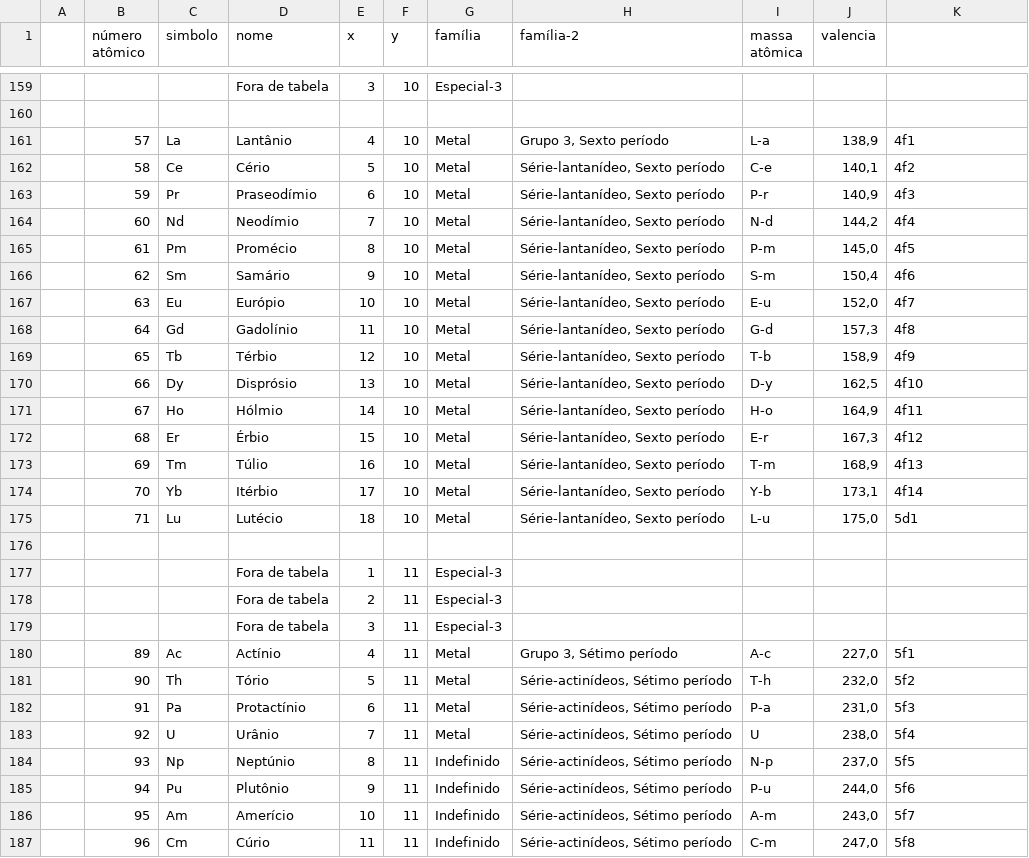
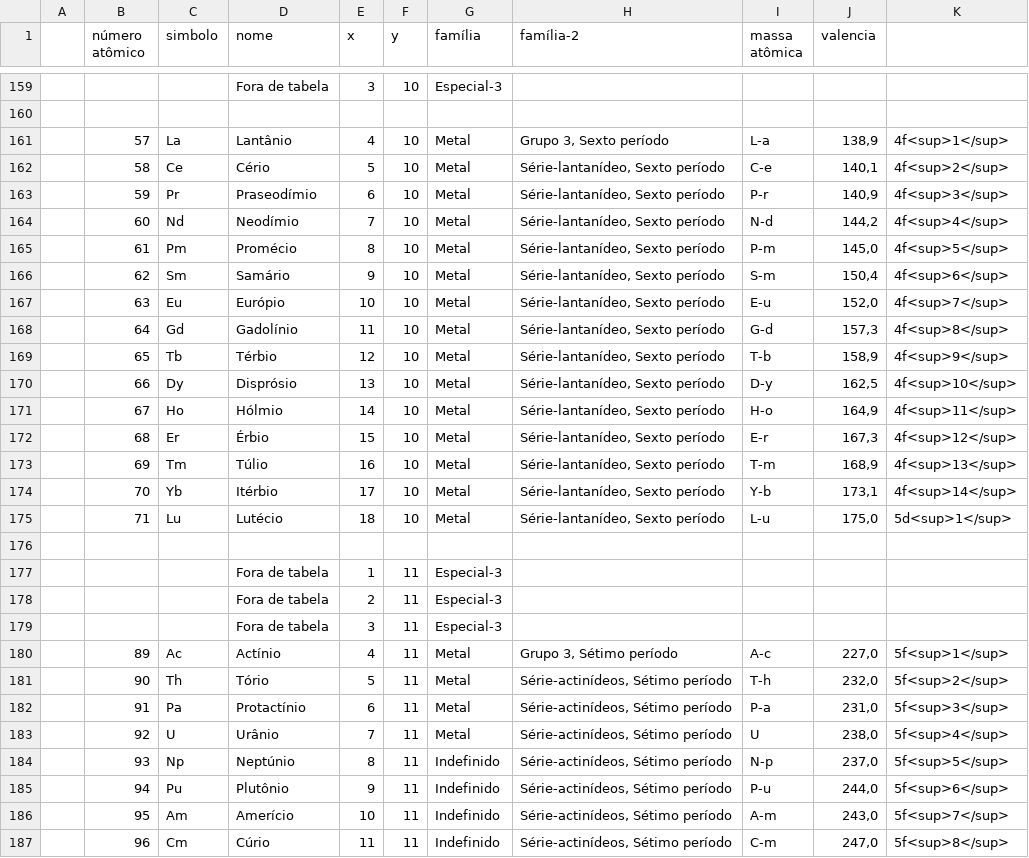
Before and after one commit to gilsonmello/caeci, a CSV file: data/elements.csv, drawn as a sheet; only a part is shown, gaps mark what is left out; the diff covers the shown part only.

```diff
--- a/data/elements.csv
+++ b/data/elements.csv
@@ -160,17 +160,17 @@
 
-;57 ;La ;Lantânio       ;4  ;10 ;Metal			;Grupo 3, Sexto período						;L-a ;138,9;4f1;
-;58 ;Ce ;Cério          ;5  ;10 ;Metal			;Série-lantanídeo, Sexto período			;C-e ;140,1;4f2;
-;59 ;Pr ;Praseodímio    ;6  ;10 ;Metal			;Série-lantanídeo, Sexto período			;P-r ;140,9;4f3;
-;60 ;Nd ;Neodímio       ;7  ;10 ;Metal			;Série-lantanídeo, Sexto período			;N-d ;144,2;4f4;
-;61 ;Pm ;Promécio       ;8  ;10 ;Metal			;Série-lantanídeo, Sexto período			;P-m ;145,0;4f5;
-;62 ;Sm ;Samário        ;9  ;10 ;Metal			;Série-lantanídeo, Sexto período			;S-m ;150,4;4f6;
-;63 ;Eu ;Európio        ;10 ;10 ;Metal			;Série-lantanídeo, Sexto período			;E-u ;152,0;4f7;
-;64 ;Gd ;Gadolínio      ;11 ;10 ;Metal			;Série-lantanídeo, Sexto período			;G-d ;157,3;4f8;
-;65 ;Tb ;Térbio         ;12 ;10 ;Metal			;Série-lantanídeo, Sexto período			;T-b ;158,9;4f9;
-;66 ;Dy ;Disprósio      ;13 ;10 ;Metal			;Série-lantanídeo, Sexto período			;D-y ;162,5;4f10;
-;67 ;Ho ;Hólmio         ;14 ;10 ;Metal			;Série-lantanídeo, Sexto período			;H-o ;164,9;4f11;
-;68 ;Er ;Érbio          ;15 ;10 ;Metal			;Série-lantanídeo, Sexto período			;E-r ;167,3;4f12;
-;69 ;Tm ;Túlio          ;16 ;10 ;Metal			;Série-lantanídeo, Sexto período			;T-m ;168,9;4f13;
-;70 ;Yb ;Itérbio        ;17 ;10 ;Metal			;Série-lantanídeo, Sexto período			;Y-b ;173,1;4f14;
-;71 ;Lu ;Lutécio        ;18 ;10 ;Metal			;Série-lantanídeo, Sexto período			;L-u ;175,0;5d1;
+;57 ;La ;Lantânio       ;4  ;10 ;Metal			;Grupo 3, Sexto período						;L-a ;138,9;4f<sup>1</sup>;
+;58 ;Ce ;Cério          ;5  ;10 ;Metal			;Série-lantanídeo, Sexto período			;C-e ;140,1;4f<sup>2</sup>;
+;59 ;Pr ;Praseodímio    ;6  ;10 ;Metal			;Série-lantanídeo, Sexto período			;P-r ;140,9;4f<sup>3</sup>;
+;60 ;Nd ;Neodímio       ;7  ;10 ;Metal			;Série-lantanídeo, Sexto período			;N-d ;144,2;4f<sup>4</sup>;
+;61 ;Pm ;Promécio       ;8  ;10 ;Metal			;Série-lantanídeo, Sexto período			;P-m ;145,0;4f<sup>5</sup>;
+;62 ;Sm ;Samário        ;9  ;10 ;Metal			;Série-lantanídeo, Sexto período			;S-m ;150,4;4f<sup>6</sup>;
+;63 ;Eu ;Európio        ;10 ;10 ;Metal			;Série-lantanídeo, Sexto período			;E-u ;152,0;4f<sup>7</sup>;
+;64 ;Gd ;Gadolínio      ;11 ;10 ;Metal			;Série-lantanídeo, Sexto período			;G-d ;157,3;4f<sup>8</sup>;
+;65 ;Tb ;Térbio         ;12 ;10 ;Metal			;Série-lantanídeo, Sexto período			;T-b ;158,9;4f<sup>9</sup>;
+;66 ;Dy ;Disprósio      ;13 ;10 ;Metal			;Série-lantanídeo, Sexto período			;D-y ;162,5;4f<sup>10</sup>;
+;67 ;Ho ;Hólmio         ;14 ;10 ;Metal			;Série-lantanídeo, Sexto período			;H-o ;164,9;4f<sup>11</sup>;
+;68 ;Er ;Érbio          ;15 ;10 ;Metal			;Série-lantanídeo, Sexto período			;E-r ;167,3;4f<sup>12</sup>;
+;69 ;Tm ;Túlio          ;16 ;10 ;Metal			;Série-lantanídeo, Sexto período			;T-m ;168,9;4f<sup>13</sup>;
+;70 ;Yb ;Itérbio        ;17 ;10 ;Metal			;Série-lantanídeo, Sexto período			;Y-b ;173,1;4f<sup>14</sup>;
+;71 ;Lu ;Lutécio        ;18 ;10 ;Metal			;Série-lantanídeo, Sexto período			;L-u ;175,0;5d<sup>1</sup>;
 
@@ -179,9 +179,9 @@
 ;	 ;	  ;	Fora de tabela ;3 ;11	;Especial-3	;									;	  ;	;;
-;89 ;Ac ;Actínio        ;4  ;11;Metal			;Grupo 3, Sétimo período						;A-c ;227,0;5f1;
-;90 ;Th ;Tório          ;5  ;11;Metal			;Série-actinídeos, Sétimo período			;T-h ;232,0;5f2;
-;91 ;Pa ;Protactínio    ;6  ;11;Metal			;Série-actinídeos, Sétimo período			;P-a ;231,0;5f3;
-;92 ;U ;Urânio          ;7  ;11;Metal			;Série-actinídeos, Sétimo período			;U   ;238,0;5f4;
-;93 ;Np ;Neptúnio       ;8  ;11;Indefinido	;Série-actinídeos, Sétimo período			;N-p ;237,0;5f5;
-;94 ;Pu ;Plutônio       ;9  ;11;Indefinido	;Série-actinídeos, Sétimo período			;P-u ;244,0;5f6;
-;95 ;Am ;Amerício       ;10 ;11;Indefinido	;Série-actinídeos, Sétimo período			;A-m ;243,0;5f7;
-;96 ;Cm ;Cúrio          ;11 ;11;Indefinido	;Série-actinídeos, Sétimo período			;C-m ;247,0;5f8;
+;89 ;Ac ;Actínio        ;4  ;11;Metal			;Grupo 3, Sétimo período						;A-c ;227,0;5f<sup>1</sup>;
+;90 ;Th ;Tório          ;5  ;11;Metal			;Série-actinídeos, Sétimo período			;T-h ;232,0;5f<sup>2</sup>;
+;91 ;Pa ;Protactínio    ;6  ;11;Metal			;Série-actinídeos, Sétimo período			;P-a ;231,0;5f<sup>3</sup>;
+;92 ;U ;Urânio          ;7  ;11;Metal			;Série-actinídeos, Sétimo período			;U   ;238,0;5f<sup>4</sup>;
+;93 ;Np ;Neptúnio       ;8  ;11;Indefinido	;Série-actinídeos, Sétimo período			;N-p ;237,0;5f<sup>5</sup>;
+;94 ;Pu ;Plutônio       ;9  ;11;Indefinido	;Série-actinídeos, Sétimo período			;P-u ;244,0;5f<sup>6</sup>;
+;95 ;Am ;Amerício       ;10 ;11;Indefinido	;Série-actinídeos, Sétimo período			;A-m ;243,0;5f<sup>7</sup>;
+;96 ;Cm ;Cúrio          ;11 ;11;Indefinido	;Série-actinídeos, Sétimo período			;C-m ;247,0;5f<sup>8</sup>;
```
Also changed, not shown: 94 edited cells elsewhere in this file.
